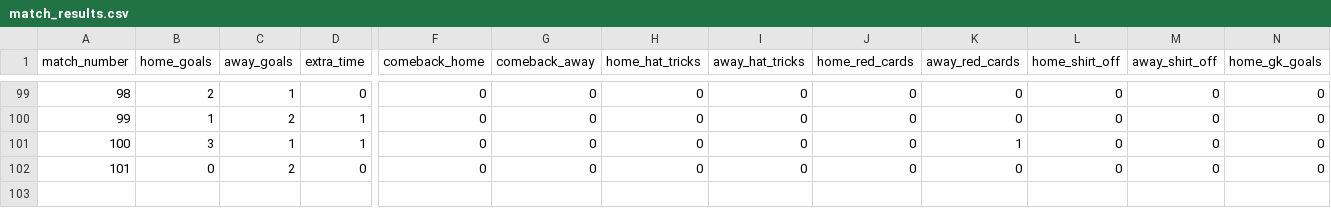
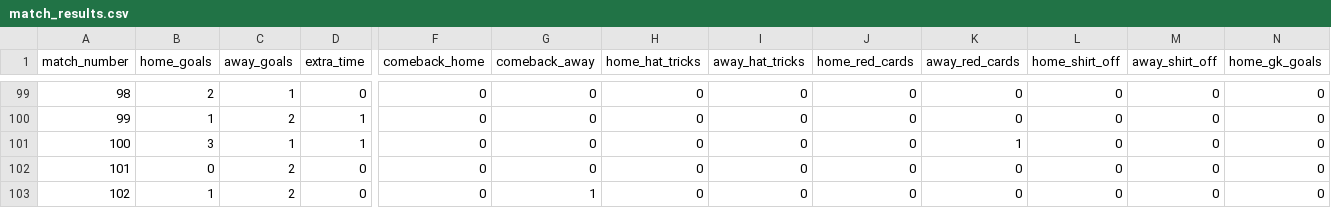
Before and after one commit to oisincarroll296/wc2026-sweepstake-BSC, a CSV file: data/match_results.csv, drawn as a sheet; only a part is shown, gaps mark what is left out; rows hold the shown columns only; the diff names each change by its address in the sheet, - before the commit and + after, or states it on an @@ line.

Commit message:
Results: match 102

```diff
--- a/data/match_results.csv
+++ b/data/match_results.csv
+row 103: 102 | 1 | 2 | 0 | 0 | 1 | 0 | 0 | 0 | 0 | 0 | 0 | 0
```
